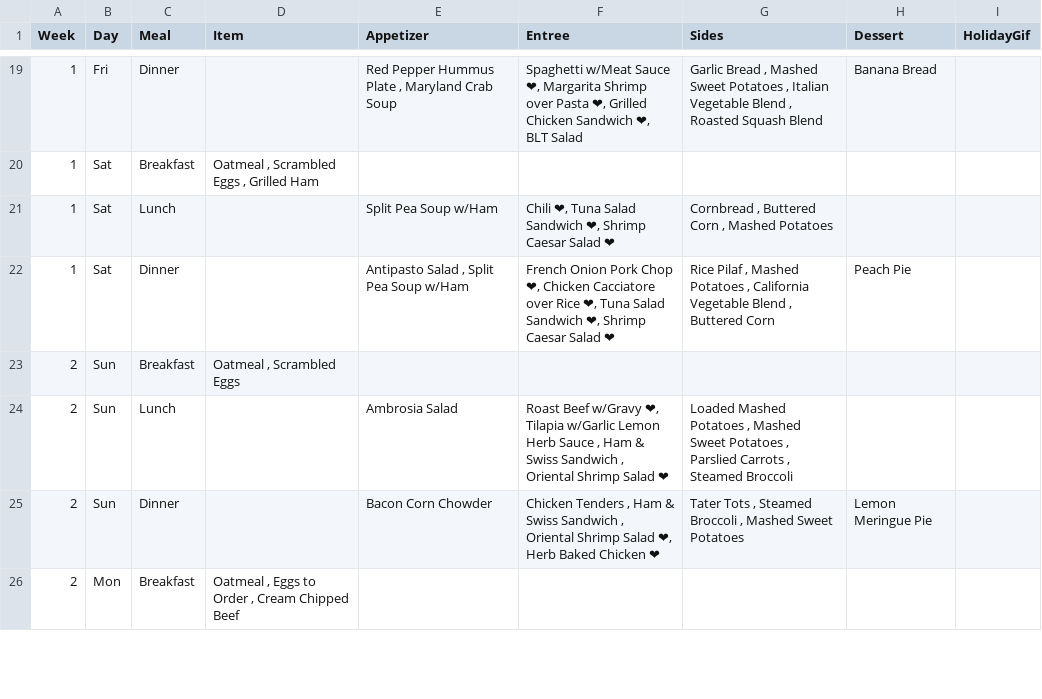
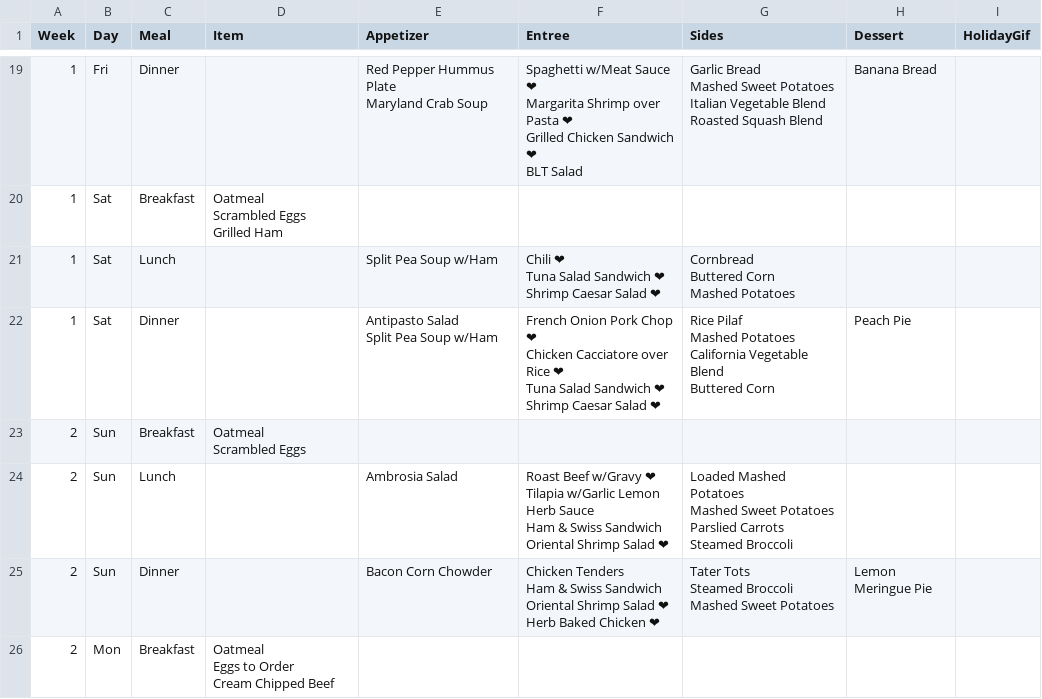
Before and after one commit to bennnn1/menu, a CSV file: menu.csv, drawn as a sheet; only a part is shown, gaps mark what is left out; the diff covers the shown part only.

```diff
--- a/menu.csv
+++ b/menu.csv
@@ -19,8 +99,42 @@
-1,Fri,Dinner,,"Red Pepper Hummus Plate , Maryland Crab Soup ","Spaghetti w/Meat Sauce ❤, Margarita Shrimp over Pasta ❤, Grilled Chicken Sandwich ❤, BLT Salad ","Garlic Bread , Mashed Sweet Potatoes , Italian Vegetable Blend , Roasted Squash Blend ",Banana Bread,
-1,Sat,Breakfast,"Oatmeal , Scrambled Eggs , Grilled Ham ",,,,,
-1,Sat,Lunch,,Split Pea Soup w/Ham ,"Chili ❤, Tuna Salad Sandwich ❤, Shrimp Caesar Salad ❤","Cornbread , Buttered Corn , Mashed Potatoes ",,
-1,Sat,Dinner,,"Antipasto Salad , Split Pea Soup w/Ham ","French Onion Pork Chop ❤, Chicken Cacciatore over Rice ❤, Tuna Salad Sandwich ❤, Shrimp Caesar Salad ❤","Rice Pilaf , Mashed Potatoes , California Vegetable Blend , Buttered Corn ",Peach Pie,
-2,Sun,Breakfast,"Oatmeal , Scrambled Eggs ",,,,,
-2,Sun,Lunch,,Ambrosia Salad ,"Roast Beef w/Gravy ❤, Tilapia w/Garlic Lemon Herb Sauce , Ham & Swiss Sandwich , Oriental Shrimp Salad ❤","Loaded Mashed Potatoes , Mashed Sweet Potatoes , Parslied Carrots , Steamed Broccoli ",,
-2,Sun,Dinner,,Bacon Corn Chowder ,"Chicken Tenders , Ham & Swiss Sandwich , Oriental Shrimp Salad ❤, Herb Baked Chicken ❤","Tater Tots , Steamed Broccoli , Mashed Sweet Potatoes ",Lemon Meringue Pie,
-2,Mon,Breakfast,"Oatmeal , Eggs to Order , Cream Chipped Beef ",,,,,
+1,Fri,Dinner,,"Red Pepper Hummus Plate
+Maryland Crab Soup ","Spaghetti w/Meat Sauce ❤
+Margarita Shrimp over Pasta ❤
+Grilled Chicken Sandwich ❤
+BLT Salad ","Garlic Bread
+Mashed Sweet Potatoes
+Italian Vegetable Blend
+Roasted Squash Blend ",Banana Bread,
+1,Sat,Breakfast,"Oatmeal
+Scrambled Eggs
+Grilled Ham ",,,,,
+1,Sat,Lunch,,Split Pea Soup w/Ham ,"Chili ❤
+Tuna Salad Sandwich ❤
+Shrimp Caesar Salad ❤","Cornbread
+Buttered Corn
+Mashed Potatoes ",,
+1,Sat,Dinner,,"Antipasto Salad
+Split Pea Soup w/Ham ","French Onion Pork Chop ❤
+Chicken Cacciatore over Rice ❤
+Tuna Salad Sandwich ❤
+Shrimp Caesar Salad ❤","Rice Pilaf
+Mashed Potatoes
+California Vegetable Blend
+Buttered Corn ",Peach Pie,
+2,Sun,Breakfast,"Oatmeal
+Scrambled Eggs ",,,,,
+2,Sun,Lunch,,Ambrosia Salad ,"Roast Beef w/Gravy ❤
+Tilapia w/Garlic Lemon Herb Sauce
+Ham & Swiss Sandwich
+Oriental Shrimp Salad ❤","Loaded Mashed Potatoes
+Mashed Sweet Potatoes
+Parslied Carrots
+Steamed Broccoli ",,
+2,Sun,Dinner,,Bacon Corn Chowder ,"Chicken Tenders
+Ham & Swiss Sandwich
+Oriental Shrimp Salad ❤
+Herb Baked Chicken ❤","Tater Tots
+Steamed Broccoli
+Mashed Sweet Potatoes ",Lemon Meringue Pie,
+2,Mon,Breakfast,"Oatmeal
+Eggs to Order
+Cream Chipped Beef ",,,,,
```
Also changed, not shown: 151 edited cells elsewhere in this file, 3 other files.
